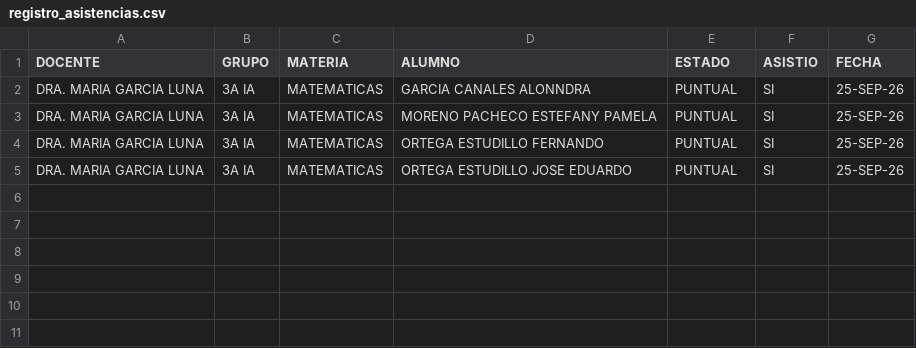
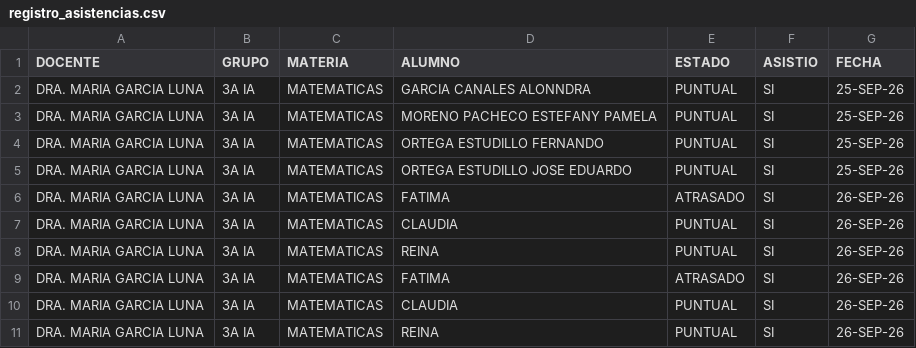
Before and after one commit to EduardoOE12/proyecto-asistencia, a CSV file: backend/registro_asistencias.csv, drawn as a sheet.

```diff
--- a/backend/registro_asistencias.csv
+++ b/backend/registro_asistencias.csv
@@ -5 +5,7 @@ DRA. MARIA GARCIA LUNA,3A IA,MATEMATICAS,ORTEGA ESTUDILLO FERNANDO,PUNTUAL,SI,25
 DRA. MARIA GARCIA LUNA,3A IA,MATEMATICAS,ORTEGA ESTUDILLO JOSE EDUARDO,PUNTUAL,SI,25-SEP-26
+DRA. MARIA GARCIA LUNA,3A IA,MATEMATICAS,FATIMA,ATRASADO,SI,26-SEP-26
+DRA. MARIA GARCIA LUNA,3A IA,MATEMATICAS,CLAUDIA,PUNTUAL,SI,26-SEP-26
+DRA. MARIA GARCIA LUNA,3A IA,MATEMATICAS,REINA,PUNTUAL,SI,26-SEP-26
+DRA. MARIA GARCIA LUNA,3A IA,MATEMATICAS,FATIMA,ATRASADO,SI,26-SEP-26
+DRA. MARIA GARCIA LUNA,3A IA,MATEMATICAS,CLAUDIA,PUNTUAL,SI,26-SEP-26
+DRA. MARIA GARCIA LUNA,3A IA,MATEMATICAS,REINA,PUNTUAL,SI,26-SEP-26
```
Also changed, not shown: 4 other files.
